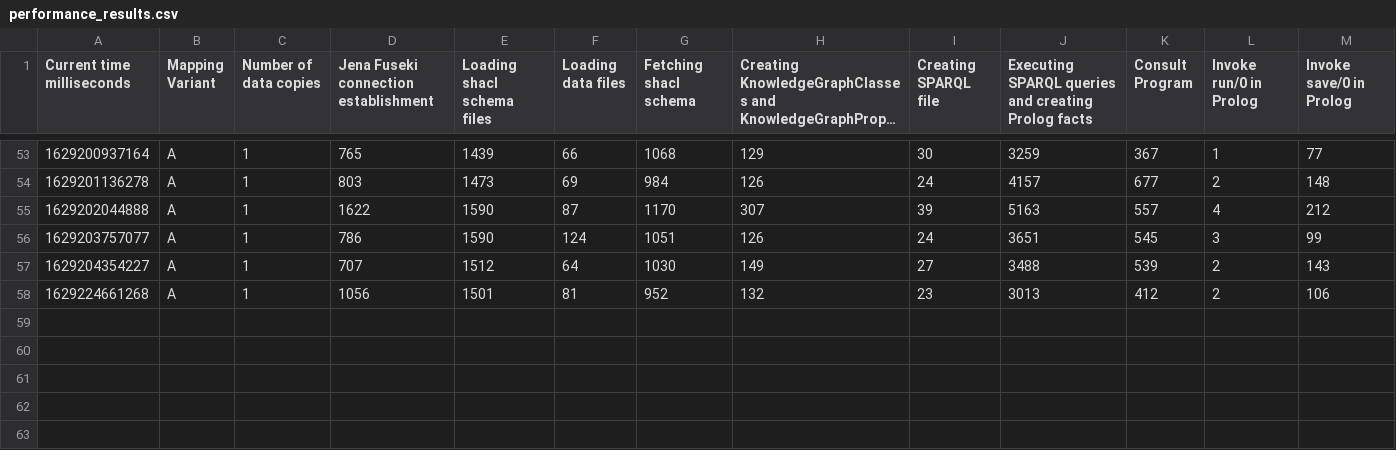
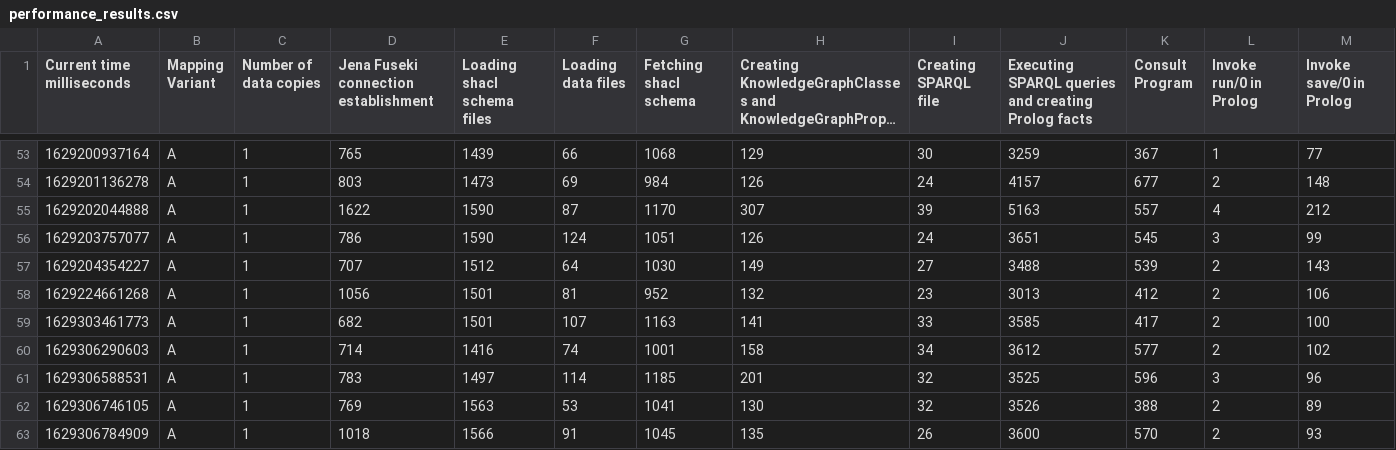
Before and after one commit to jku-win-dke/AISA-KG-Prolog-Mapper, a CSV file: at.jku.dke.aisa.mapperA/output/performance_results.csv, drawn as a sheet; only a part is shown, gaps mark what is left out; long unchanged cells end in …; rows hold the shown columns only; the diff names each change by its address in the sheet, - before the commit and + after, or states it on an @@ line.

```diff
--- a/at.jku.dke.aisa.mapperA/output/performance_results.csv
+++ b/at.jku.dke.aisa.mapperA/output/performance_results.csv
+row 59: 1629303461773 | A | 1 | 682 | 1501 | 107 | 1163 | 141 | 33 | 3585 | 417 | 2 | 100
+row 60: 1629306290603 | A | 1 | 714 | 1416 | 74 | 1001 | 158 | 34 | 3612 | 577 | 2 | 102
+row 61: 1629306588531 | A | 1 | 783 | 1497 | 114 | 1185 | 201 | 32 | 3525 | 596 | 3 | 96
+row 62: 1629306746105 | A | 1 | 769 | 1563 | 53 | 1041 | 130 | 32 | 3526 | 388 | 2 | 89
+row 63: 1629306784909 | A | 1 | 1018 | 1566 | 91 | 1045 | 135 | 26 | 3600 | 570 | 2 | 93
```
Also changed, not shown: at.jku.dke.aisa.mapperB/output/performance_results.csv, at.jku.dke.aisa.mapperC/output/performance_results.csv, 16 other files.
